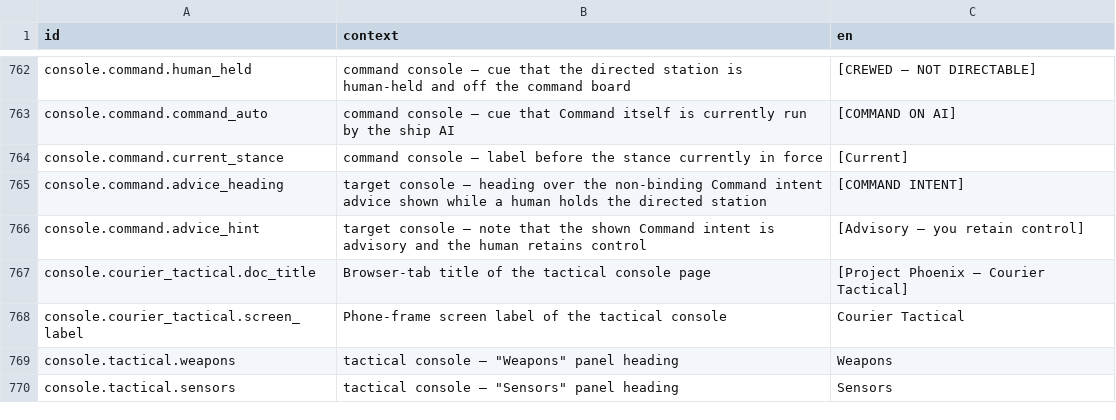
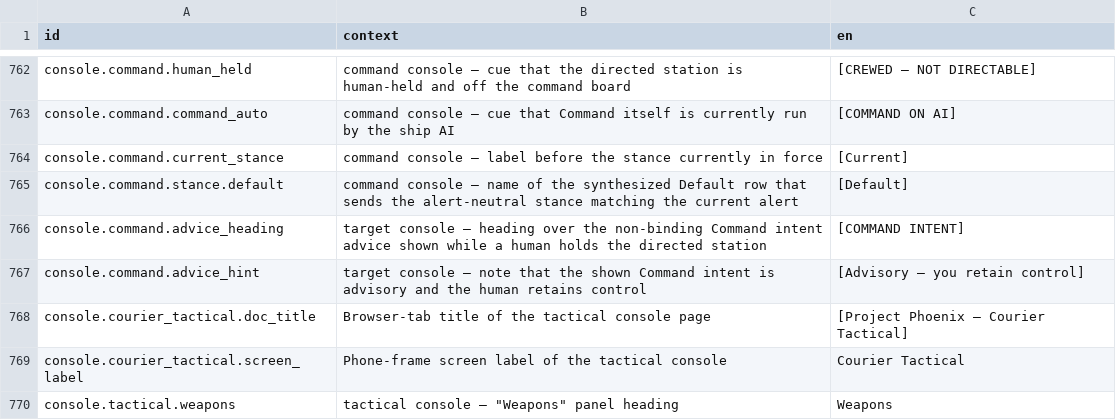
Before and after one commit to jkeywo/project-phoenix-v2, a CSV file: assets/strings/strings.csv, drawn as a sheet; only a part is shown, gaps mark what is left out; the shorter side is filled out with more unchanged rows; the diff names each change by its address in the sheet, - before the commit and + after, or states it on an @@ line.

```diff
--- a/assets/strings/strings.csv
+++ b/assets/strings/strings.csv
+row 765: console.command.stance.default | command console — name of the synthesized Default row that sends the alert-neutral stance matching the current alert | [Default]
```
Also changed, not shown: 7 other files.
